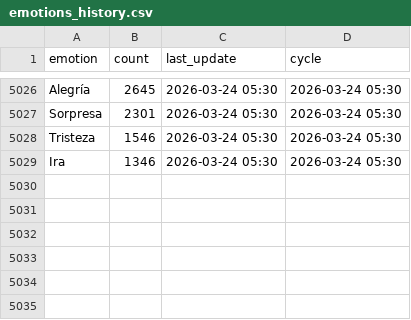
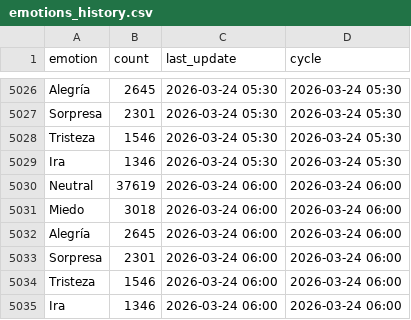
Before and after one commit to mcasrom/narrative-radar, a CSV file: data/processed/emotions_history.csv, drawn as a sheet; only a part is shown, gaps mark what is left out.

```diff
--- a/data/processed/emotions_history.csv
+++ b/data/processed/emotions_history.csv
@@ -5029 +5029,7 @@ Tristeza,1546,2026-03-24 05:30,2026-03-24 05:30
 Ira,1346,2026-03-24 05:30,2026-03-24 05:30
+Neutral,37619,2026-03-24 06:00,2026-03-24 06:00
+Miedo,3018,2026-03-24 06:00,2026-03-24 06:00
+Alegría,2645,2026-03-24 06:00,2026-03-24 06:00
+Sorpresa,2301,2026-03-24 06:00,2026-03-24 06:00
+Tristeza,1546,2026-03-24 06:00,2026-03-24 06:00
+Ira,1346,2026-03-24 06:00,2026-03-24 06:00
```
Also changed, not shown: data/processed/ideology_history.csv, data/processed/mass_media_history.csv, 38 other files.
